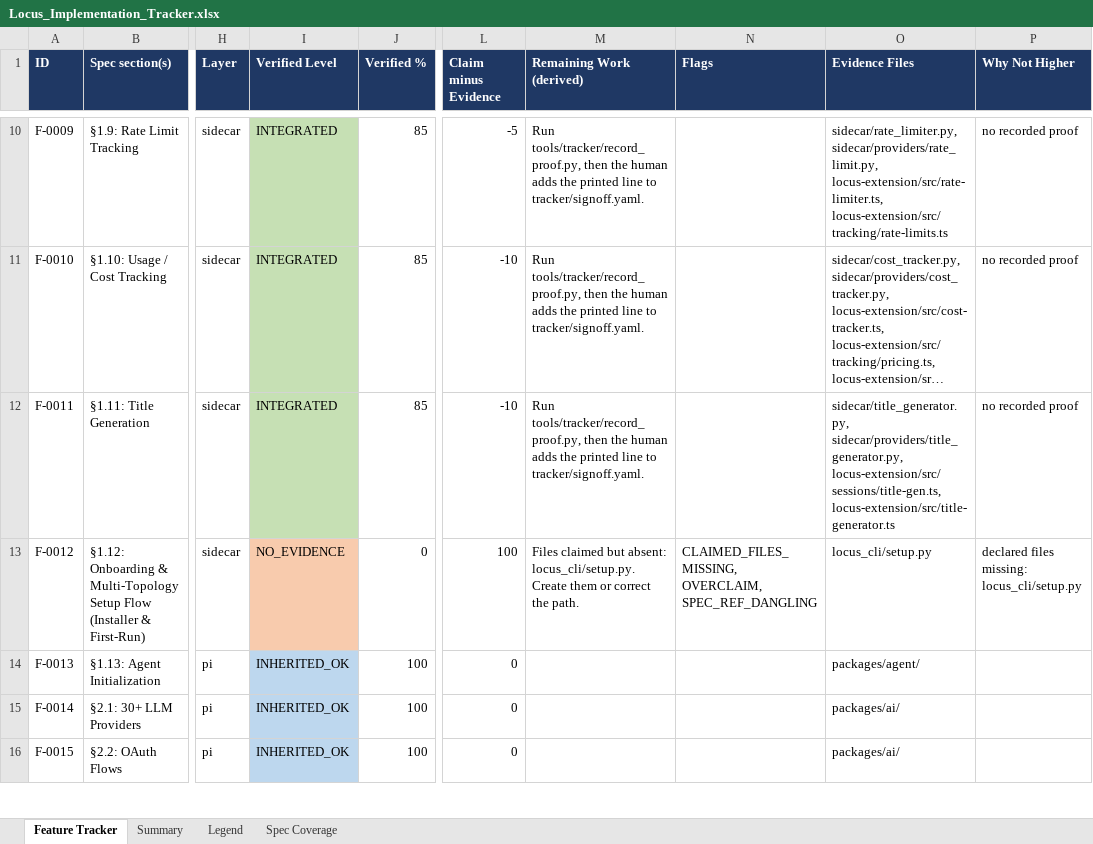
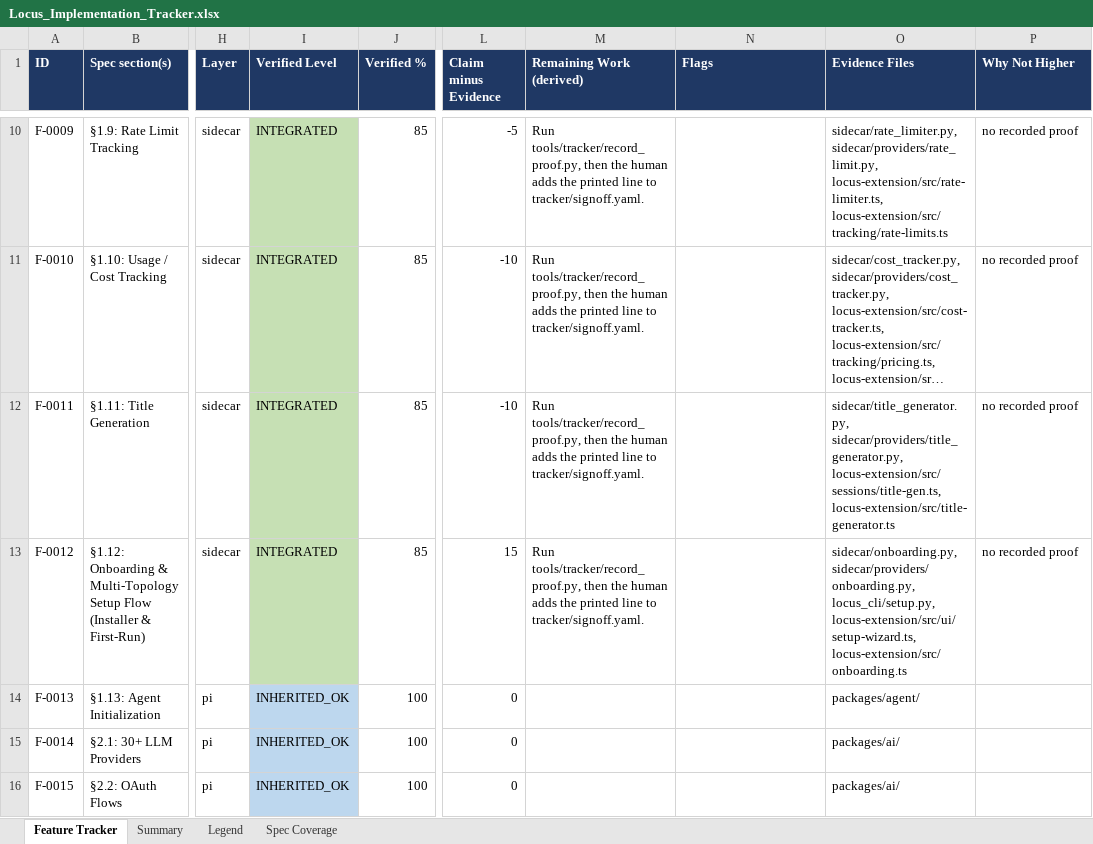
Before and after one commit to Shivamxp23/Locus-OS, an Excel workbook: .keysndocs/Documentation/Implementation Plans/Implementation Report/Locus_Implementation_Tracker.xlsx, sheet Feature Tracker, drawn as a sheet; only a part is shown, gaps mark what is left out; long unchanged cells end in …; values as stored, in another font and other column widths than the file's, no borders; the diff names each change by its address in the sheet, - before the commit and + after, or states it on an @@ line.

Commit message:
chore(tracker): refresh after US-31

```diff
--- a/.keysndocs/Documentation/Implementation Plans/Implementation Report/Locus_Implementation_Tracker.xlsx (sheet Feature Tracker)
+++ b/.keysndocs/Documentation/Implementation Plans/Implementation Report/Locus_Implementation_Tracker.xlsx (sheet Feature Tracker)
-I13 (Verified Level): NO_EVIDENCE
+I13 (Verified Level): INTEGRATED
-I13 fill: #F8CBAD
+I13 fill: #C6E0B4
-J13 (Verified %): 0
+J13 (Verified %): 85
-L13 (Claim minus Evidence): 100
+L13 (Claim minus Evidence): 15
-M13 (Remaining Work (derived)): Files claimed but absent: locus_cli/setup.py. Create them or correct the path.
+M13 (Remaining Work (derived)): Run tools/tracker/record_proof.py, then the human adds the printed line to tracker/signoff.yaml.
-N13 (Flags): CLAIMED_FILES_MISSING, OVERCLAIM, SPEC_REF_DANGLING
+N13 (Flags): (empty)
-O13 (Evidence Files): locus_cli/setup.py
+O13 (Evidence Files): sidecar/onboarding.py, sidecar/providers/onboarding.py, locus_cli/setup.py, locus-extension/src/ui/setup-wizard.ts, locus-extension/src/onboarding.ts
-P13 (Why Not Higher): declared files missing: locus_cli/setup.py
+P13 (Why Not Higher): no recorded proof
```
Also changed, not shown: sheet Summary, 3 other files.
